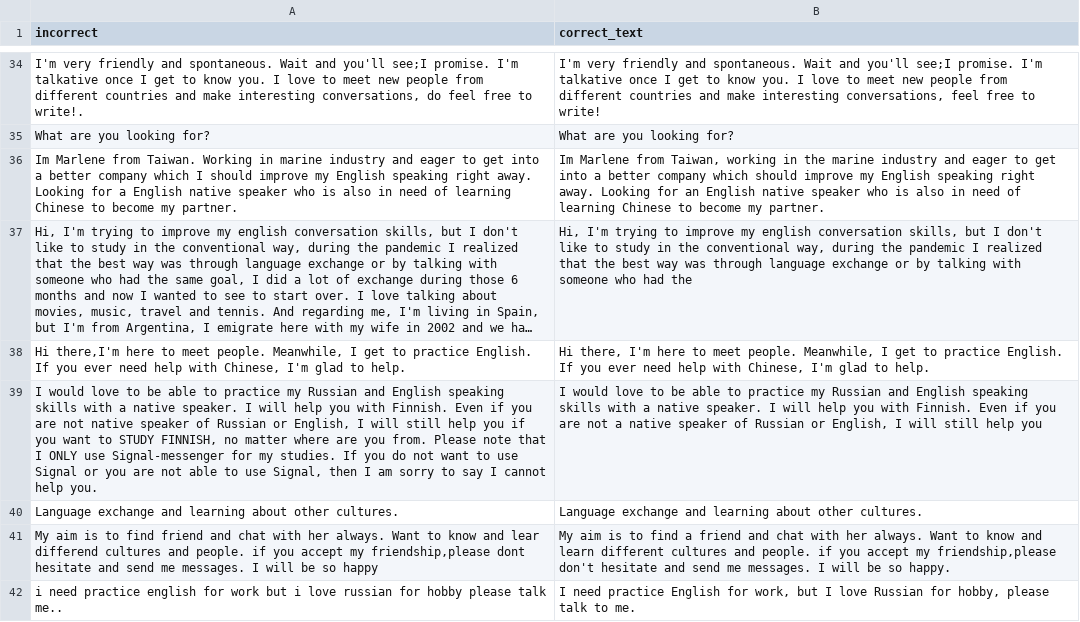
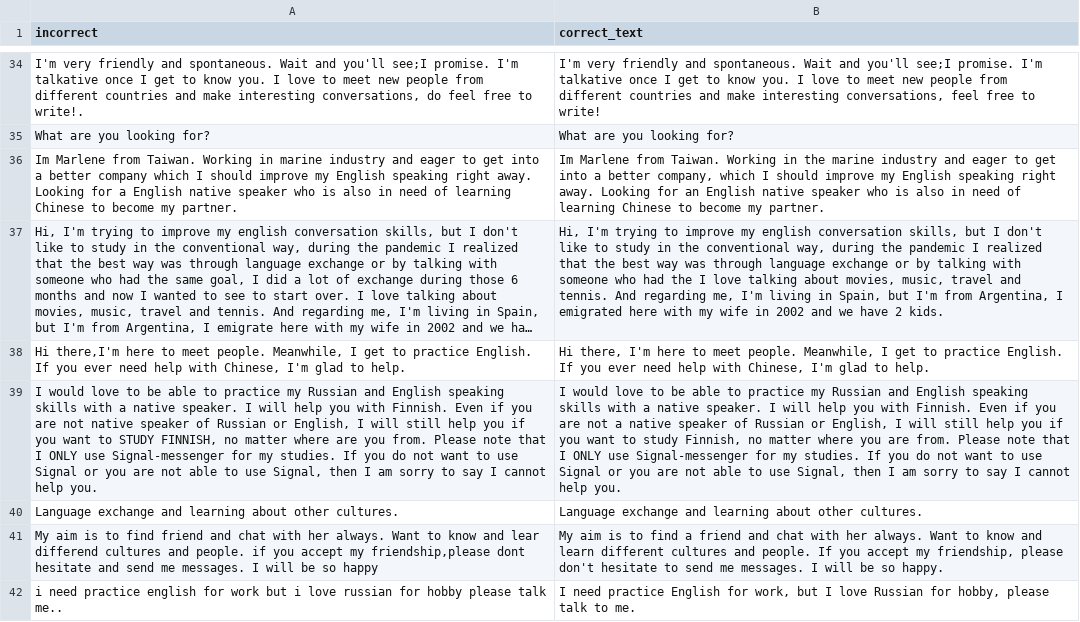
Before and after one commit to oskarpiibar/CALL-project, a CSV file: corrected_test.csv, drawn as a sheet; only a part is shown, gaps mark what is left out; long unchanged cells end in …; the diff covers the shown part only; the diff names each change by its address in the sheet, - before the commit and + after, or states it on an @@ line.

Commit message:
Top 3 language selection and correction application. Deletion of unnecessary files

```diff
--- a/corrected_test.csv
+++ b/corrected_test.csv
-B36 (correct_text): …Marlene from Taiwan, working in the marine industry and eager to get into a better company which should improve…
+B36 (correct_text): …Marlene from Taiwan. Working in the marine industry and eager to get into a better company, which I should improve…
-B37 (correct_text): …had the
+B37 (correct_text): …had the I love talking about movies, music, travel and tennis. And regarding me, I'm living in Spain, but I'm from Argentina, I emigrated here with my wife in 2002 and we have 2 kids.
-B39 (correct_text): …help you
+B39 (correct_text): …help you if you want to study Finnish, no matter where you are from. Please note that I ONLY use Signal-messenger for my studies. If you do not want to use Signal or you are not able to use Signal, then I am sorry to say I cannot help you.
-B41 (correct_text): …and people. if you accept my friendship,please don't hesitate and send me…
+B41 (correct_text): …and people. If you accept my friendship, please don't hesitate to send me…
```
Also changed, not shown: 43 edited cells elsewhere in this file, 6 other files.
